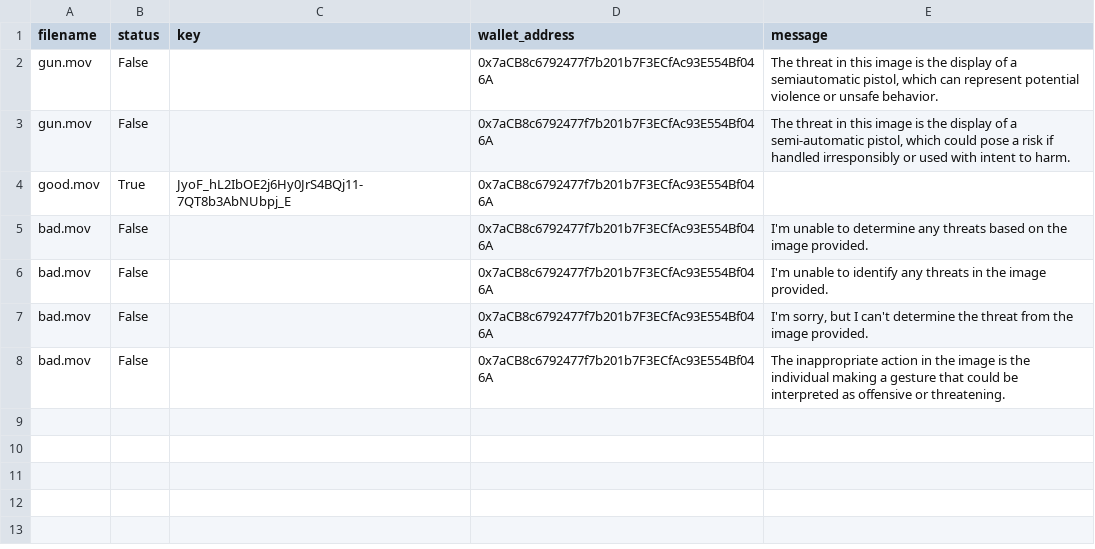
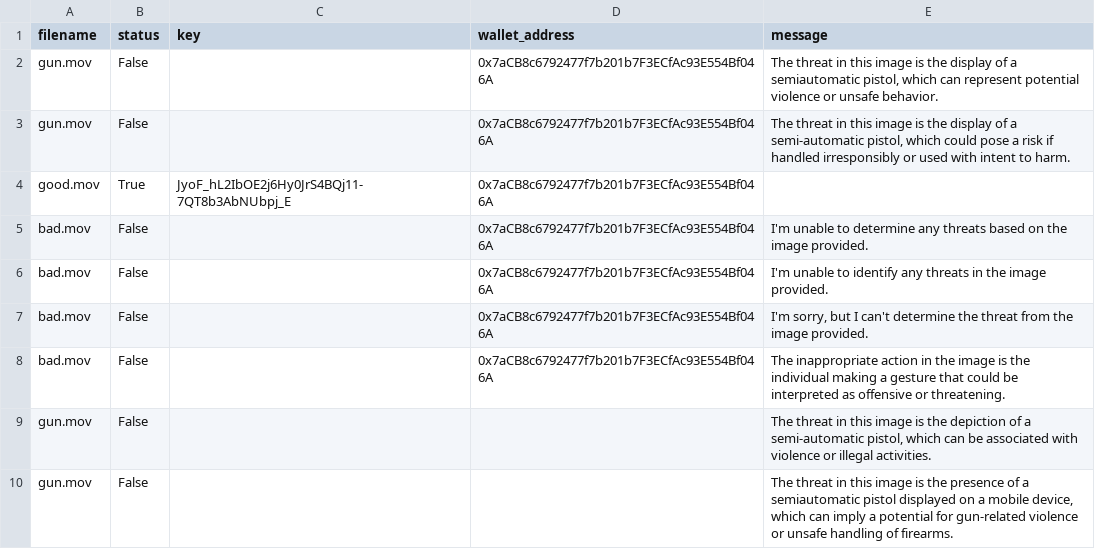
Before and after one commit to sun-jay/ETHsf24, a CSV file: backend/upload_attempts.csv, drawn as a sheet; the diff names each change by its address in the sheet, - before the commit and + after, or states it on an @@ line.

```diff
--- a/backend/upload_attempts.csv
+++ b/backend/upload_attempts.csv
+row 9: gun.mov | False |  |  | The threat in this image is the depiction of a semi-automatic pistol, which can be associated with violence or illegal activities.
+row 10: gun.mov | False |  |  | The threat in this image is the presence of a semiautomatic pistol displayed on a mobile device, which can imply a potential for gun-related violence or unsafe handling of firearms.
```
Also changed, not shown: 12 other files.
